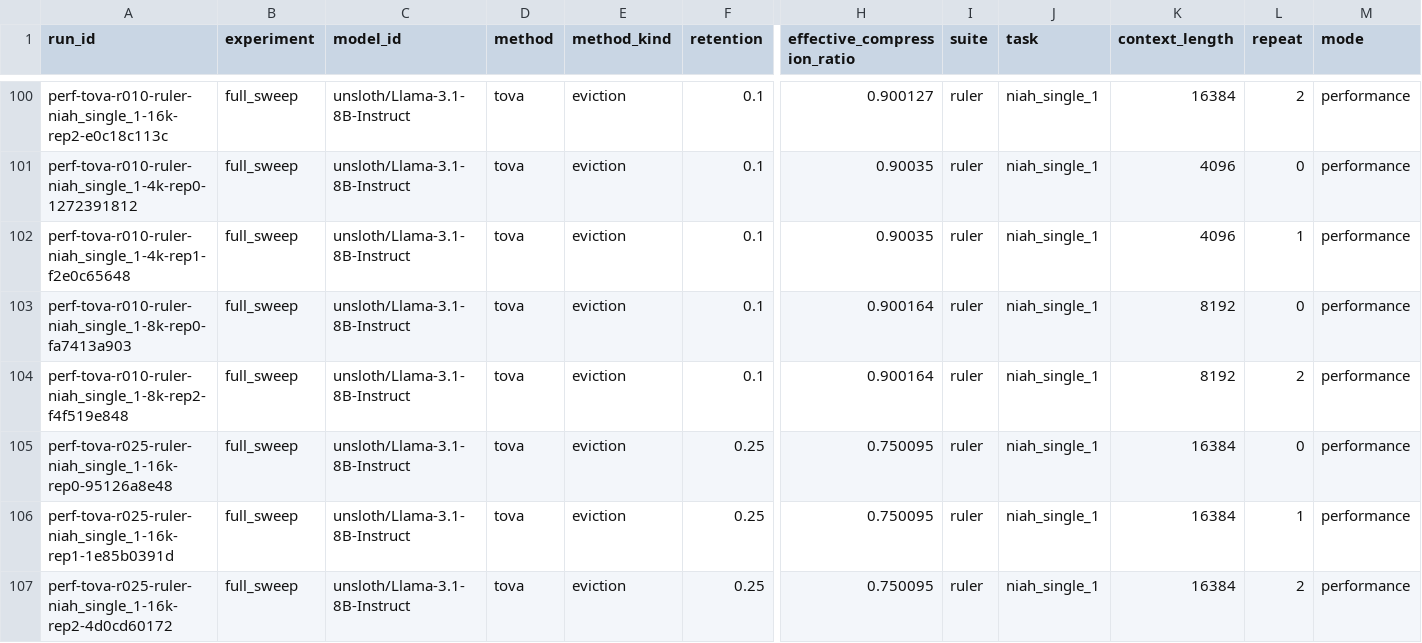
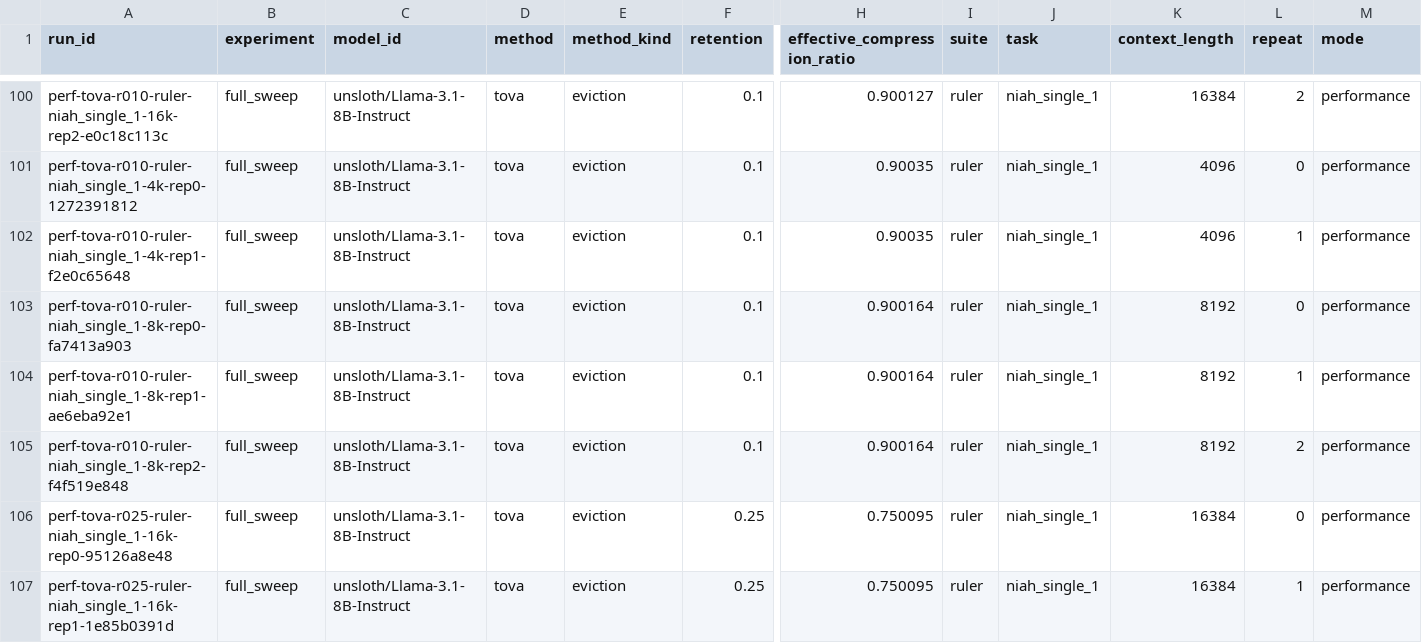
Before and after one commit to Samama251251/kvcache-bench, a CSV file: results/index.csv, drawn as a sheet; only a part is shown, gaps mark what is left out; the shorter side is filled out with more unchanged rows; rows hold the shown columns only; the diff names each change by its address in the sheet, - before the commit and + after, or states it on an @@ line.

Commit message:
Add results for perf-tova-r010-ruler-niah_single_1-8k-rep1

```diff
--- a/results/index.csv
+++ b/results/index.csv
+row 104: perf-tova-r010-ruler-niah_single_1-8k-rep1-ae6eba92e1 | full_sweep | unsloth/Llama-3.1-8B-Instruct | tova | eviction | 0.1 | 0.900164 | ruler | niah_single_1 | 8192 | 1 | performance
```
Also changed, not shown: 1 other file.
